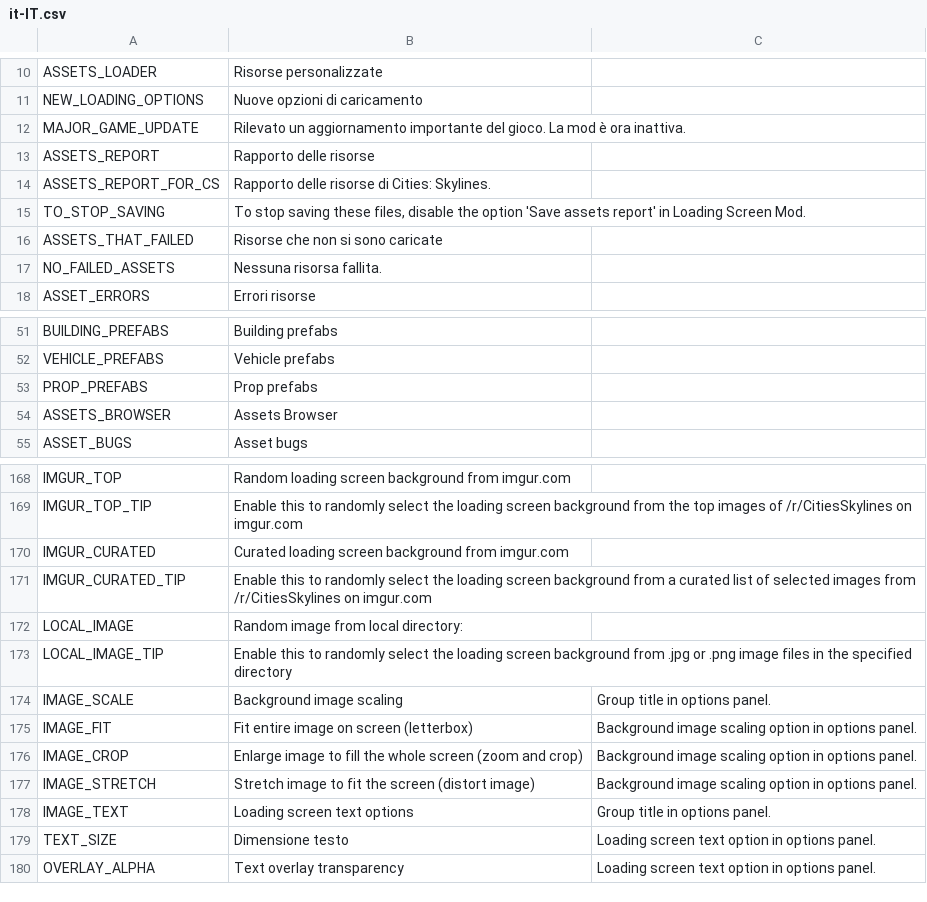
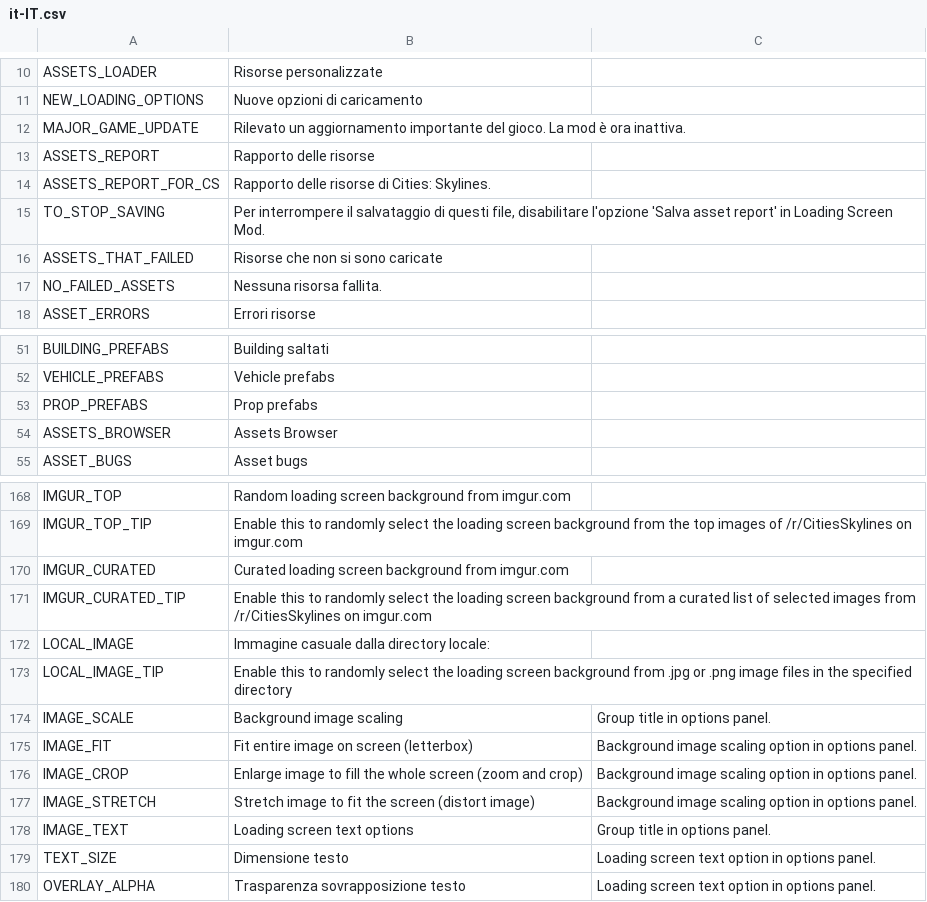
Before and after one commit to algernon-A/LSM-Revisited, a CSV file: Translations/it-IT.csv, drawn as a sheet; only a part is shown, gaps mark what is left out; the diff covers the shown part only.

Commit message:
Update translations.

```diff
--- a/Translations/it-IT.csv
+++ b/Translations/it-IT.csv
@@ -14,3 +14,3 @@
 "ASSETS_REPORT_FOR_CS","Rapporto delle risorse di Cities: Skylines."
-"TO_STOP_SAVING","To stop saving these files, disable the option 'Save assets report' in Loading Screen Mod."
+"TO_STOP_SAVING","Per interrompere il salvataggio di questi file, disabilitare l'opzione 'Salva asset report' in Loading Screen Mod."
 "ASSETS_THAT_FAILED","Risorse che non si sono caricate"
@@ -51,2 +51,2 @@
-"BUILDING_PREFABS","Building prefabs"
+"BUILDING_PREFABS","Building saltati"
 "VEHICLE_PREFABS","Vehicle prefabs"
@@ -171,3 +171,3 @@
 "IMGUR_CURATED_TIP","Enable this to randomly select the loading screen background from a curated list of selected images from /r/CitiesSkylines on imgur.com"
-"LOCAL_IMAGE","Random image from local directory:"
+"LOCAL_IMAGE","Immagine casuale dalla directory locale:"
 "LOCAL_IMAGE_TIP","Enable this to randomly select the loading screen background from .jpg or .png image files in the specified directory"
@@ -179,2 +179,2 @@
 "TEXT_SIZE","Dimensione testo","Loading screen text option in options panel."
-"OVERLAY_ALPHA","Text overlay transparency","Loading screen text option in options panel."
+"OVERLAY_ALPHA","Trasparenza sovrapposizione testo","Loading screen text option in options panel."
```
Also changed, not shown: 14 edited cells elsewhere in this file, Translations/zh-CN.csv.
